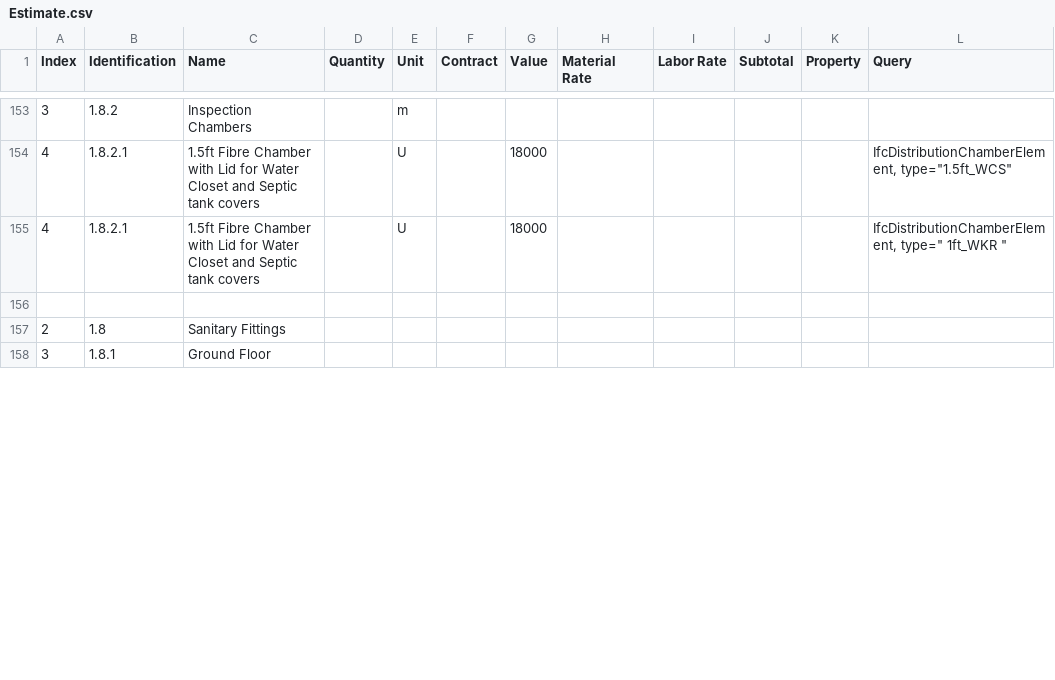
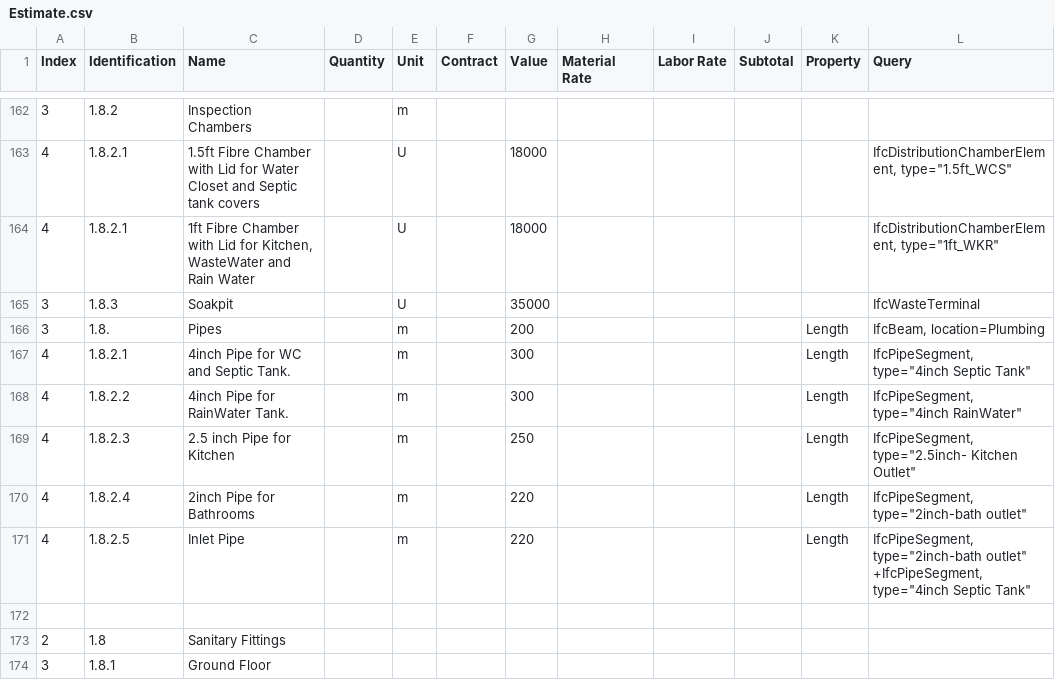
Before and after one commit to Arunarchitect/SreekeshIFC, a CSV file: schedules/Estimate.csv, drawn as a sheet; only a part is shown, gaps mark what is left out; addresses are those after the commit; the diff covers the shown part only; the diff names each change by its address in the sheet, - before the commit and + after, or states it on an @@ line.

```diff
--- a/schedules/Estimate.csv
+++ b/schedules/Estimate.csv
-C164 (Name): 1.5ft Fibre Chamber with Lid for Water Closet and Septic tank covers
+C164 (Name): 1ft Fibre Chamber with Lid for Kitchen, WasteWater and Rain Water
-L164 (Query): IfcDistributionChamberElement, type=" 1ft_WKR "
+L164 (Query): IfcDistributionChamberElement, type="1ft_WKR"
+row 165: 3 | 1.8.3 | Soakpit |  | U |  | 35000 |  |  |  |  | IfcWasteTerminal
+row 166: 3 | 1.8. | Pipes |  | m |  | 200 |  |  |  | Length | IfcBeam, location=Plumbing
+row 167: 4 | 1.8.2.1 | 4inch Pipe for WC and Septic Tank. |  | m |  | 300 |  |  |  | Length | IfcPipeSegment, type="4inch Septic Tank"
+row 168: 4 | 1.8.2.2 | 4inch Pipe for RainWater Tank. |  | m |  | 300 |  |  |  | Length | IfcPipeSegment, type="4inch RainWater"
+row 169: 4 | 1.8.2.3 | 2.5 inch Pipe for Kitchen |  | m |  | 250 |  |  |  | Length | IfcPipeSegment, type="2.5inch- Kitchen Outlet"
+row 170: 4 | 1.8.2.4 | 2inch Pipe for Bathrooms |  | m |  | 220 |  |  |  | Length | IfcPipeSegment, type="2inch-bath outlet"
+row 171: 4 | 1.8.2.5 | Inlet Pipe |  | m |  | 220 |  |  |  | Length | IfcPipeSegment, type="2inch-bath outlet" +IfcPipeSegment, type="4inch Septic Tank"
```
Also changed, not shown: 9 added rows and 23 edited cells elsewhere in this file, 3 other files.
